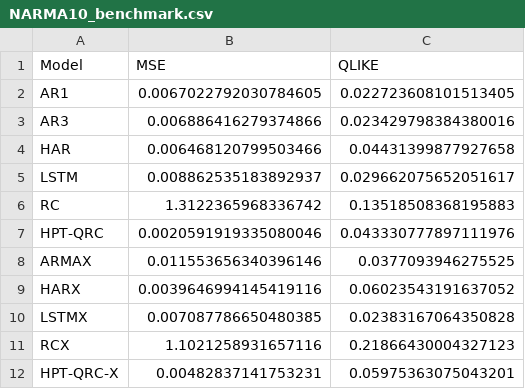
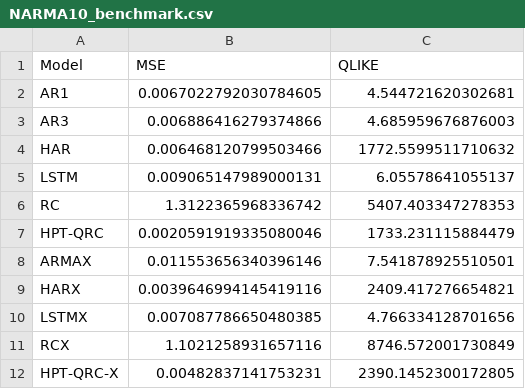
Before and after one commit to HUmutI/EPFL-Quandela-Qedi, a CSV file: narma_experiment/results/NARMA10_benchmark.csv, drawn as a sheet.

Commit message:
Add Mackey-Glass dataset evaluation and align QLIKE statistical formulas with literature

```diff
--- a/narma_experiment/results/NARMA10_benchmark.csv
+++ b/narma_experiment/results/NARMA10_benchmark.csv
@@ -1,12 +1,12 @@
 Model,MSE,QLIKE
-AR1,0.0067022792030784605,0.022723608101513405
-AR3,0.006886416279374866,0.023429798384380016
-HAR,0.006468120799503466,0.04431399877927658
-LSTM,0.008862535183892937,0.029662075652051617
-RC,1.3122365968336742,0.13518508368195883
-HPT-QRC,0.0020591919335080046,0.043330777897111976
-ARMAX,0.011553656340396146,0.0377093946275525
-HARX,0.0039646994145419116,0.06023543191637052
-LSTMX,0.007087786650480385,0.02383167064350828
-RCX,1.1021258931657116,0.21866430004327123
-HPT-QRC-X,0.00482837141753231,0.05975363075043201
+AR1,0.0067022792030784605,4.544721620302681
+AR3,0.006886416279374866,4.685959676876003
+HAR,0.006468120799503466,1772.5599511710632
+LSTM,0.009065147989000131,6.05578641055137
+RC,1.3122365968336742,5407.403347278353
+HPT-QRC,0.0020591919335080046,1733.231115884479
+ARMAX,0.011553656340396146,7.541878925510501
+HARX,0.0039646994145419116,2409.417276654821
+LSTMX,0.007087786650480385,4.766334128701656
+RCX,1.1021258931657116,8746.572001730849
+HPT-QRC-X,0.00482837141753231,2390.1452300172805
```
Also changed, not shown: narma_experiment/results/NARMA10_DM_MSE.csv, narma_experiment/results/NARMA10_DM_QLIKE.csv, 9 other files.
